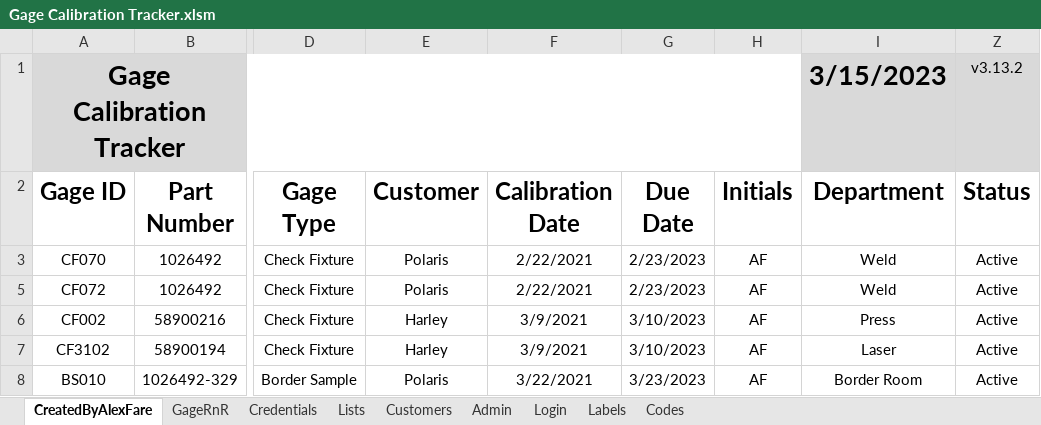
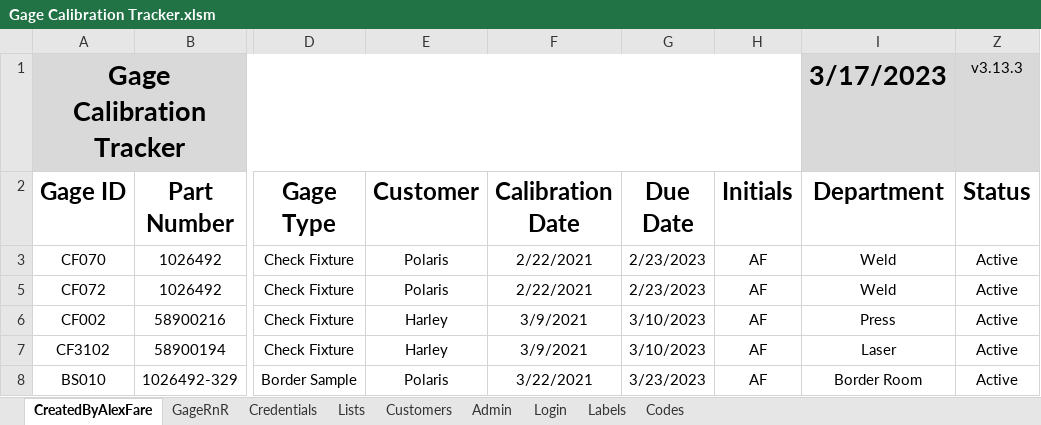
Before and after one commit to alexfare/GageCalibrationTracker, an Excel workbook: Gage Calibration Tracker.xlsm, sheet CreatedByAlexFare, drawn as a sheet; only a part is shown, gaps mark what is left out; values as stored, in another font and other column widths than the file's, no borders; charts and pictures and conditional formats and table styles not drawn; the diff names each change by its address in the sheet, - before the commit and + after, or states it on an @@ line.

```diff
--- a/Gage Calibration Tracker.xlsm (sheet CreatedByAlexFare)
+++ b/Gage Calibration Tracker.xlsm (sheet CreatedByAlexFare)
-I1 (Department): 3/15/2023
+I1 (Department): 3/17/2023
-Z1 (Status): v3.13.2
+Z1 (Status): v3.13.3
```
Also changed, not shown: sheet Admin, hidden cells, 6 other files.
